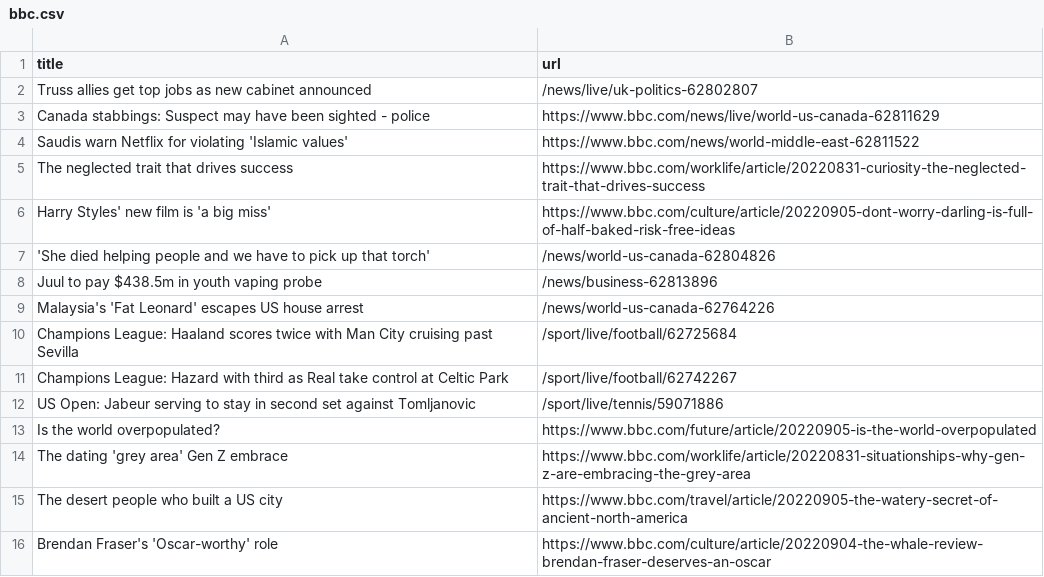
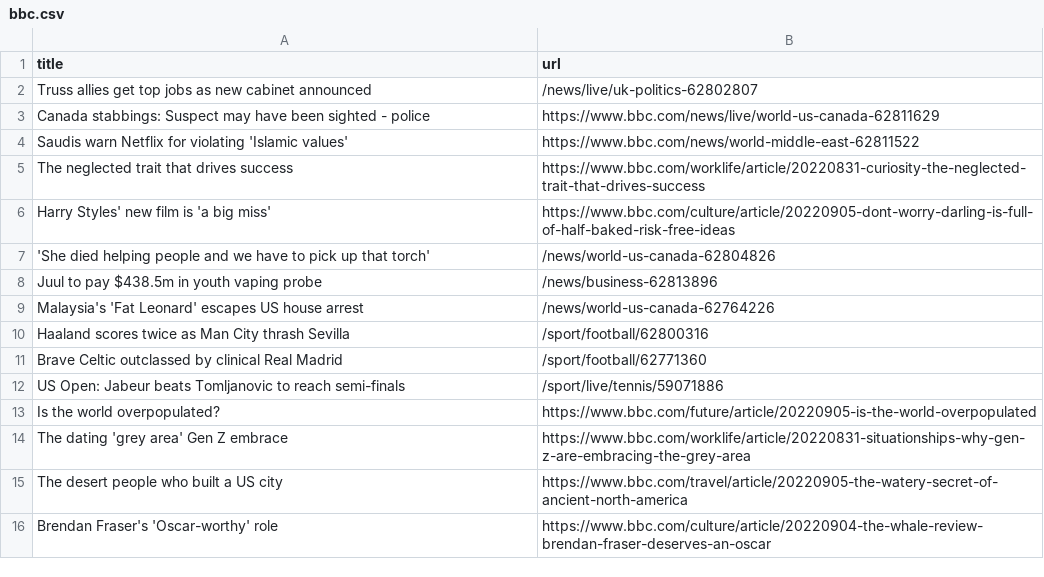
Before and after one commit to yikchun-l/bbc-scraper-tutorial, a CSV file: bbc.csv, drawn as a sheet; only a part is shown.

```diff
--- a/bbc.csv
+++ b/bbc.csv
@@ -9,5 +9,5 @@ Juul to pay $438.5m in youth vaping probe,/news/business-62813896
 Malaysia's 'Fat Leonard' escapes US house arrest,/news/world-us-canada-62764226
-Champions League: Haaland scores twice with Man City cruising past Sevilla,/sport/live/football/62725684
-Champions League: Hazard with third as Real take control at Celtic Park,/sport/live/football/62742267
-US Open: Jabeur serving to stay in second set against Tomljanovic,/sport/live/tennis/59071886
+Haaland scores twice as Man City thrash Sevilla,/sport/football/62800316
+Brave Celtic outclassed by clinical Real Madrid,/sport/football/62771360
+US Open: Jabeur beats Tomljanovic to reach semi-finals,/sport/live/tennis/59071886
 Is the world overpopulated?,https://www.bbc.com/future/article/20220905-is-the-world-overpopulated
```
